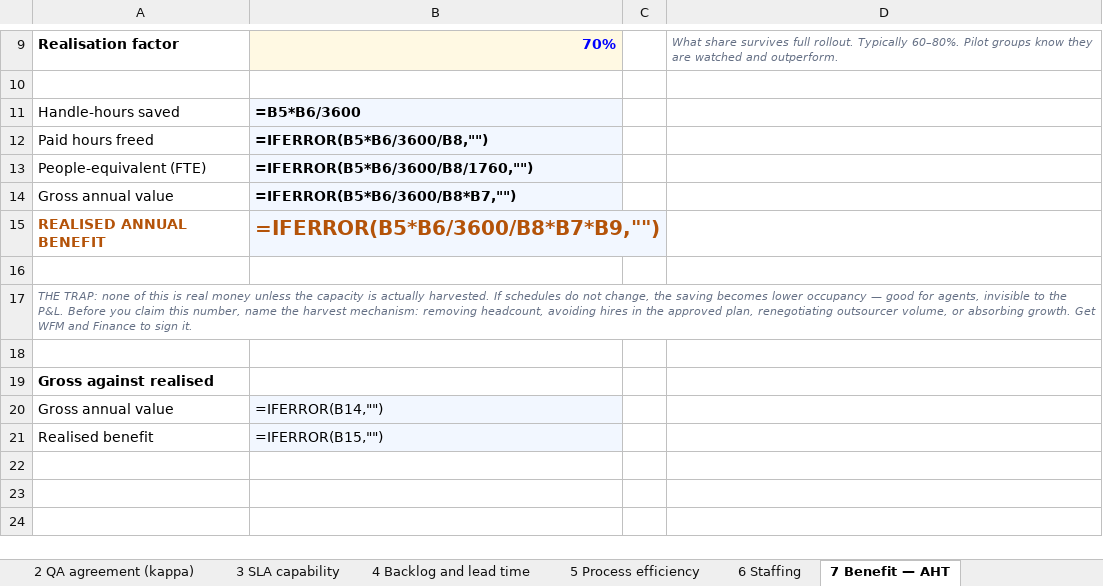
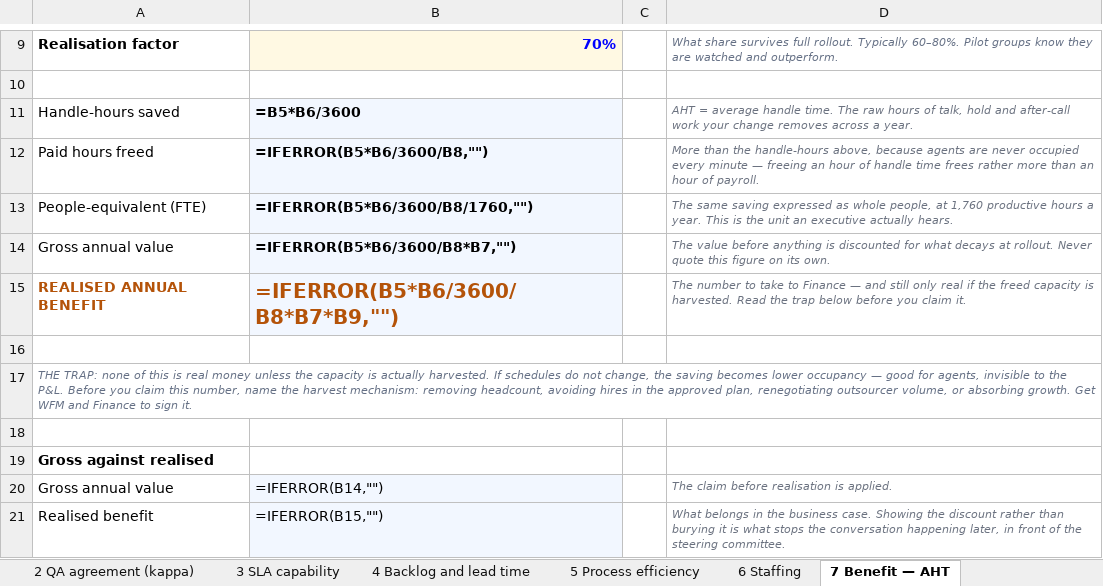
Before and after one commit to Maniwar/six-sigma-blackbelt-support-ops, an Excel workbook: templates/19-black-belt-calculators.xlsx, sheet 7 Benefit — AHT, drawn as a sheet; only a part is shown, gaps mark what is left out; values as stored, in another font and other column widths than the file's, no borders; formulas without a stored value are shown as written; charts and pictures not drawn; the diff names each change by its address in the sheet, - before the commit and + after, or states it on an @@ line.

Commit message:
Explain the rows that were a name and a number
77 rows across four workbooks read "DPO | 0.0507" and stopped there. On
the page every acronym is clickable; in a downloaded workbook nothing is,
so the reader met a name and a figure with no way to find out what either
meant. Most of them are the Black Belt calculator pack — five different
names for the same defect count on one tab — plus the six levels of the
hierarchy of controls, which the control plan charts by level and defines
nowhere.

73 now carry a note. The other four are verdicts and problem statements
whose value is already a full sentence, so a note beside them would only
repeat the cell.

The notes go in each sheet's own note column, not blindly into C. On the
calculator tabs that is D, which is 72 wide and where every other note
already sits; C there is 18 wide, and on "9 ROI and payback" C21 holds
the breakeven series the NPV chart plots — writing there would have
silently broken the chart. patch_notes() refuses to write a merged or
occupied cell rather than guessing.

Why no check caught it: JARGON walks the banded tables, so it only ever
sees a cell that sits under a column header, and a standalone row has no
header by construction. Same defect, other axis. GUIDED does not cover it
either — it reads yellow cells only, so a CALCULATED row could print a
bare number forever, and those are the rows that most need a sentence
because the reader did not type the value.

So ROWLABEL is the header check turned ninety degrees: a label in A beside
a filled value in B has to be explained on its row. A row is exempt only
when its value speaks for itself, and that takes two signals agreeing —
the number format has to be non-numeric AND the text has to be 25
characters or more. Either alone is wrong. Judging by text alone exempted
the Erlang headcount cell, whose only long string is the "raise the range"
error message the reader never sees; judging by format alone would exempt
every text cell, including "Authority limit", which is a name and needs a
note like anything else.

Two mutants, because one would not have been enough. Adding a bare row
proves only that the check notices a row invented for it; stripping the
note off a calculated row that already has one proves it defends the 73
notes in the workbooks. 177/177 mutants killed.

Also folds in the overlap check from the previous session, and the three
outstanding entries in the changelog.

```diff
--- a/templates/19-black-belt-calculators.xlsx (sheet 7 Benefit — AHT)
+++ b/templates/19-black-belt-calculators.xlsx (sheet 7 Benefit — AHT)
-D11: (empty)
+D11: AHT = average handle time. The raw hours of talk, hold and after-call work your change removes across a year.
-D12: (empty)
+D12: More than the handle-hours above, because agents are never occupied every minute — freeing an hour of handle time frees rather more than an hour of payroll.
-D13: (empty)
+D13: The same saving expressed as whole people, at 1,760 productive hours a year. This is the unit an executive actually hears.
-D14: (empty)
+D14: The value before anything is discounted for what decays at rollout. Never quote this figure on its own.
-D15: (empty)
+D15: The number to take to Finance — and still only real if the freed capacity is harvested. Read the trap below before you claim it.
-D20: (empty)
+D20: The claim before realisation is applied.
-D21: (empty)
+D21: What belongs in the business case. Showing the discount rather than burying it is what stops the conversation happening later, in front of the steering committee.
```
Also changed, not shown: sheet 4 Backlog and lead time, sheet 6 Staffing, sheet 1 Sigma level, sheet 9 ROI and payback, sheet 8 Benefit — avoided contacts, sheet 5 Process efficiency, 2 more sheets, templates/05-data-collection-plan.xlsx, templates/17-control-plan.xlsx, 26 other files.
